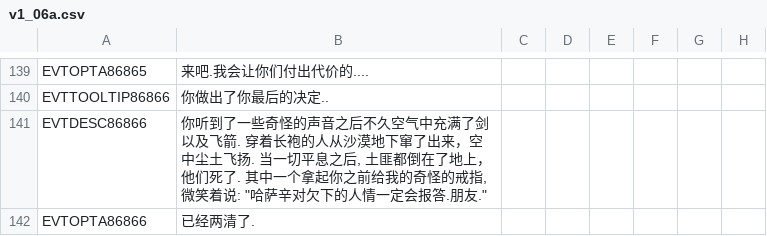
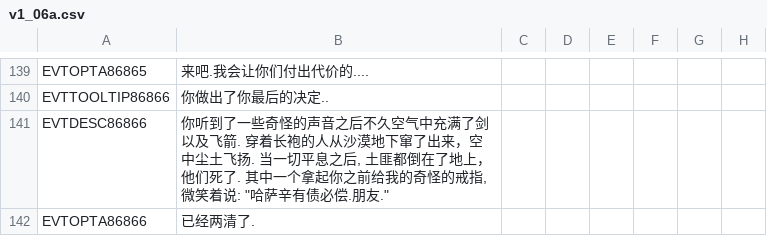
Before and after one commit to xpipi001/ck2-2.81-localisation, a CSV file: localisation/v1_06a.csv, drawn as a sheet; only a part is shown, gaps mark what is left out; the diff names each change by its address in the sheet, - before the commit and + after, or states it on an @@ line.

```diff
--- a/localisation/v1_06a.csv
+++ b/localisation/v1_06a.csv
-B141: …"哈萨辛对欠下的人情一定会报答.朋友."
+B141: …"哈萨辛有债必偿.朋友."
```
Also changed, not shown: localisation/MonksAndMystics.csv, localisation/SwordOfIslam.csv, 21 other files.
